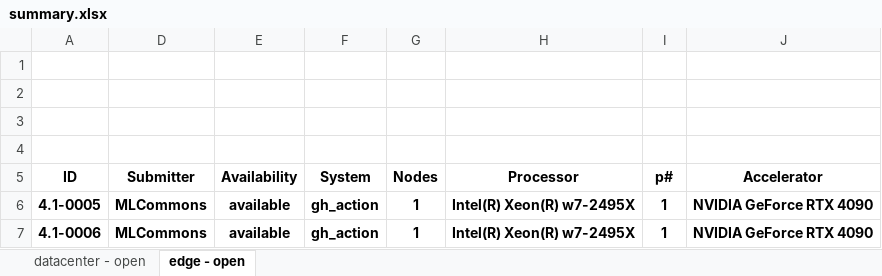
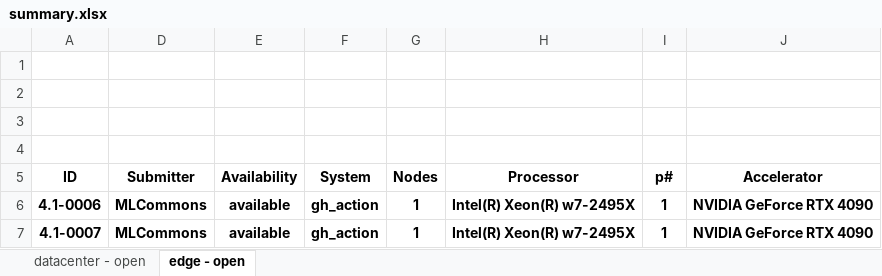
Before and after one commit to mlcommons/cm4mlperf-inference, an Excel workbook: summary.xlsx, sheet edge - open, drawn as a sheet; only a part is shown; values as stored, in another font and other column widths than the file's, no borders; conditional formats not drawn; the diff names each change by its address in the sheet, - before the commit and + after, or states it on an @@ line.

```diff
--- a/summary.xlsx (sheet edge - open)
+++ b/summary.xlsx (sheet edge - open)
-A6 (ID): 4.1-0005
+A6 (ID): 4.1-0006
-A7 (ID): 4.1-0006
+A7 (ID): 4.1-0007
```
Also changed, not shown: sheet datacenter - open, formulas that keep their value, hidden cells, 4 other files.
